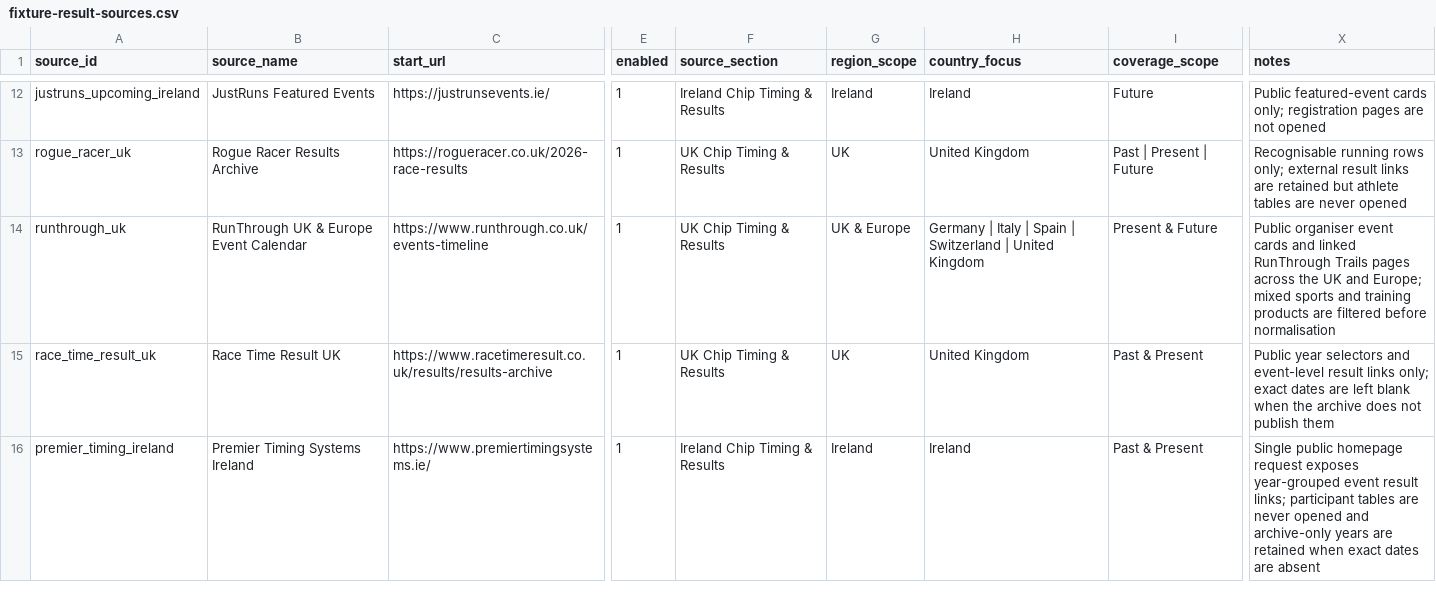
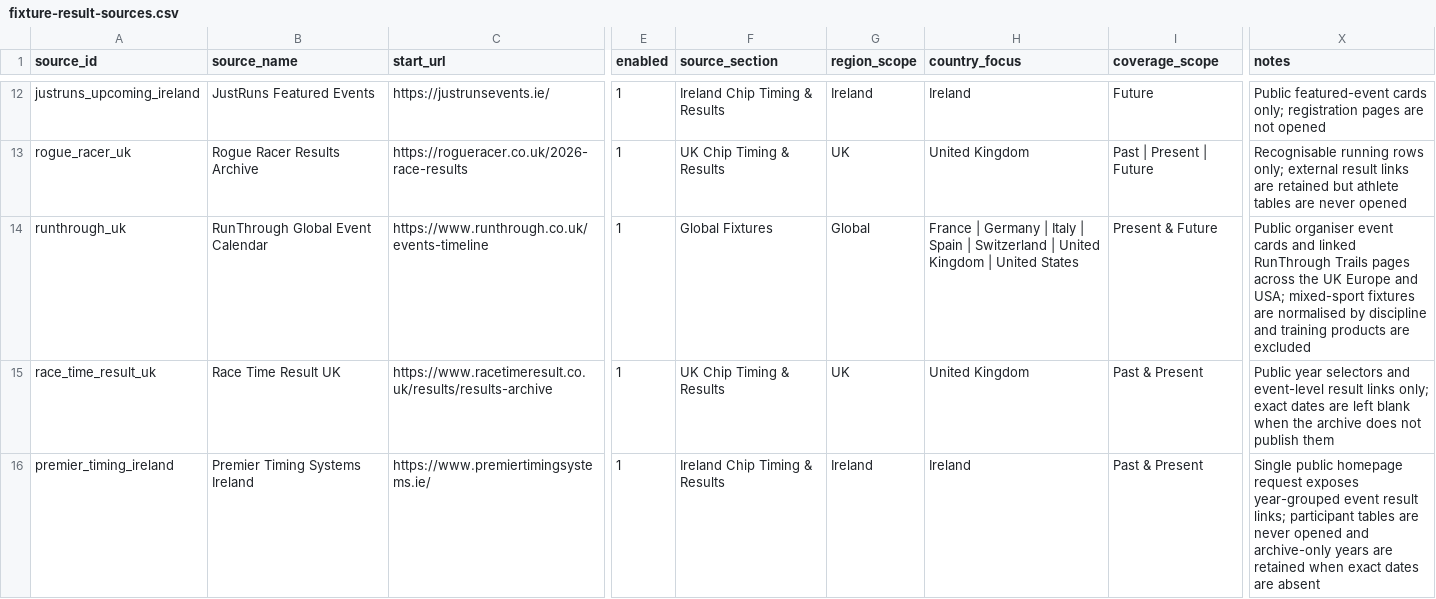
Before and after one commit to brownep77/athrecs.comsite, a CSV file: docs/source-registry/fixture-result-sources.csv, drawn as a sheet; only a part is shown, gaps mark what is left out; the diff names each change by its address in the sheet, - before the commit and + after, or states it on an @@ line.

Commit message:
Add France, USA and Royal Windsor fixtures

```diff
--- a/docs/source-registry/fixture-result-sources.csv
+++ b/docs/source-registry/fixture-result-sources.csv
-B14 (source_name): RunThrough UK & Europe Event Calendar
+B14 (source_name): RunThrough Global Event Calendar
-F14 (source_section): UK Chip Timing & Results
+F14 (source_section): Global Fixtures
-G14 (region_scope): UK & Europe
+G14 (region_scope): Global
-H14 (country_focus): Germany | Italy | Spain | Switzerland | United Kingdom
+H14 (country_focus): France | Germany | Italy | Spain | Switzerland | United Kingdom | United States
-X14 (notes): …the UK and Europe; mixed sports and training products are filtered before normalisation
+X14 (notes): …the UK Europe and USA; mixed-sport fixtures are normalised by discipline and training products are excluded
```
Also changed, not shown: 4 other files.
